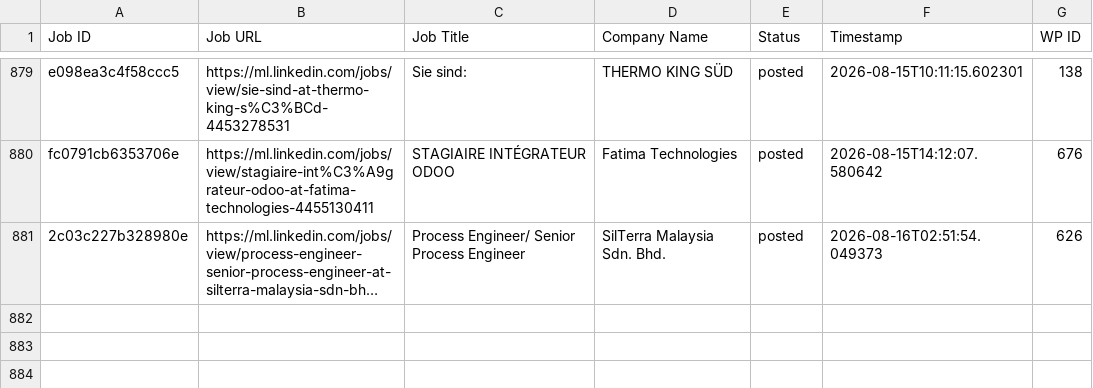
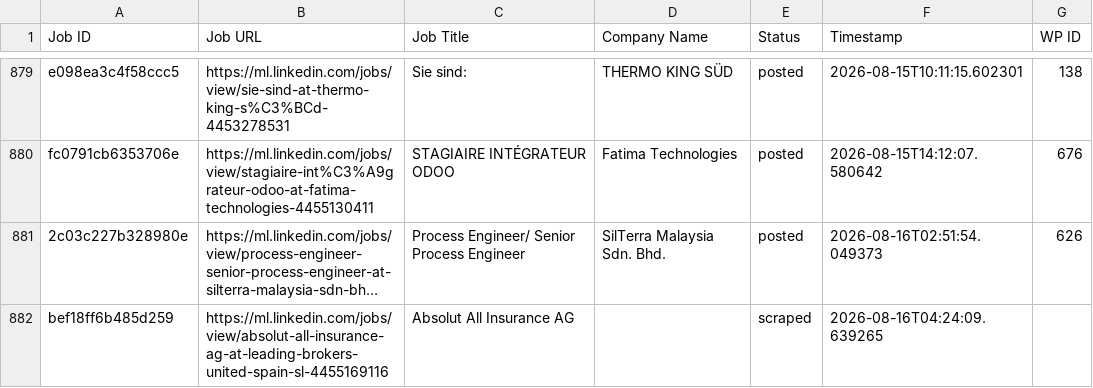
Before and after one commit to innovationinc2000/ml, a CSV file: processed_jobs.csv, drawn as a sheet; only a part is shown, gaps mark what is left out; long unchanged cells end in …; the diff names each change by its address in the sheet, - before the commit and + after, or states it on an @@ line.

```diff
--- a/processed_jobs.csv
+++ b/processed_jobs.csv
+row 882: bef18ff6b485d259 | https://ml.linkedin.com/jobs/view/absolut-all-insurance-ag-at-leading-brokers-united-spain-sl-4455169116 | Absolut All Insurance AG |  | scraped | 2026-08-16T04:24:09.639265
```
